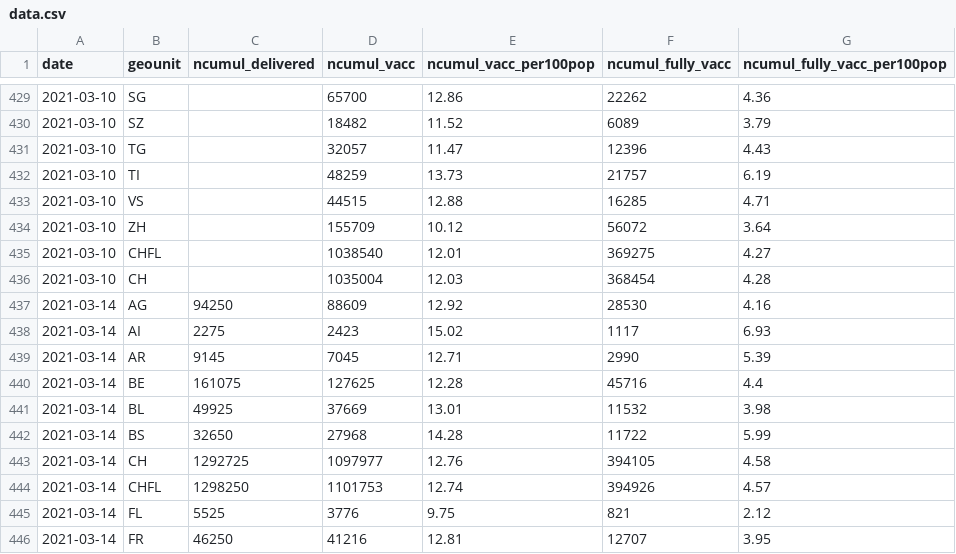
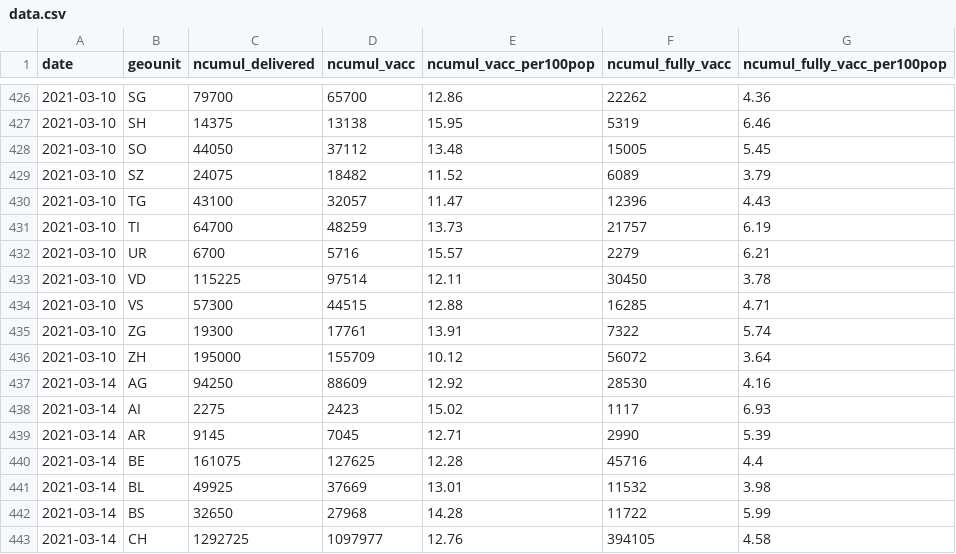
Before and after one commit to rsalzer/COVID_19_VACC, a CSV file: data.csv, drawn as a sheet; only a part is shown, gaps mark what is left out; the shorter side is filled out with more unchanged rows; the diff covers the shown part only.

```diff
--- a/data.csv
+++ b/data.csv
@@ -429,9 +426,12 @@ date,geounit,ncumul_delivered,ncumul_vacc,ncumul_vacc_per100pop,ncumul_fully_vac
-2021-03-10,SG,,65700,12.86,22262,4.36
-2021-03-10,SZ,,18482,11.52,6089,3.79
-2021-03-10,TG,,32057,11.47,12396,4.43
-2021-03-10,TI,,48259,13.73,21757,6.19
-2021-03-10,VS,,44515,12.88,16285,4.71
-2021-03-10,ZH,,155709,10.12,56072,3.64
-2021-03-10,CHFL,,1038540,12.01,369275,4.27
-2021-03-10,CH,,1035004,12.03,368454,4.28
+2021-03-10,SG,79700,65700,12.86,22262,4.36
+2021-03-10,SH,14375,13138,15.95,5319,6.46
+2021-03-10,SO,44050,37112,13.48,15005,5.45
+2021-03-10,SZ,24075,18482,11.52,6089,3.79
+2021-03-10,TG,43100,32057,11.47,12396,4.43
+2021-03-10,TI,64700,48259,13.73,21757,6.19
+2021-03-10,UR,6700,5716,15.57,2279,6.21
+2021-03-10,VD,115225,97514,12.11,30450,3.78
+2021-03-10,VS,57300,44515,12.88,16285,4.71
+2021-03-10,ZG,19300,17761,13.91,7322,5.74
+2021-03-10,ZH,195000,155709,10.12,56072,3.64
 2021-03-14,AG,94250,88609,12.92,28530,4.16
```
Also changed, not shown: 7 added rows, 10 removed rows and 15 edited cells elsewhere in this file.
